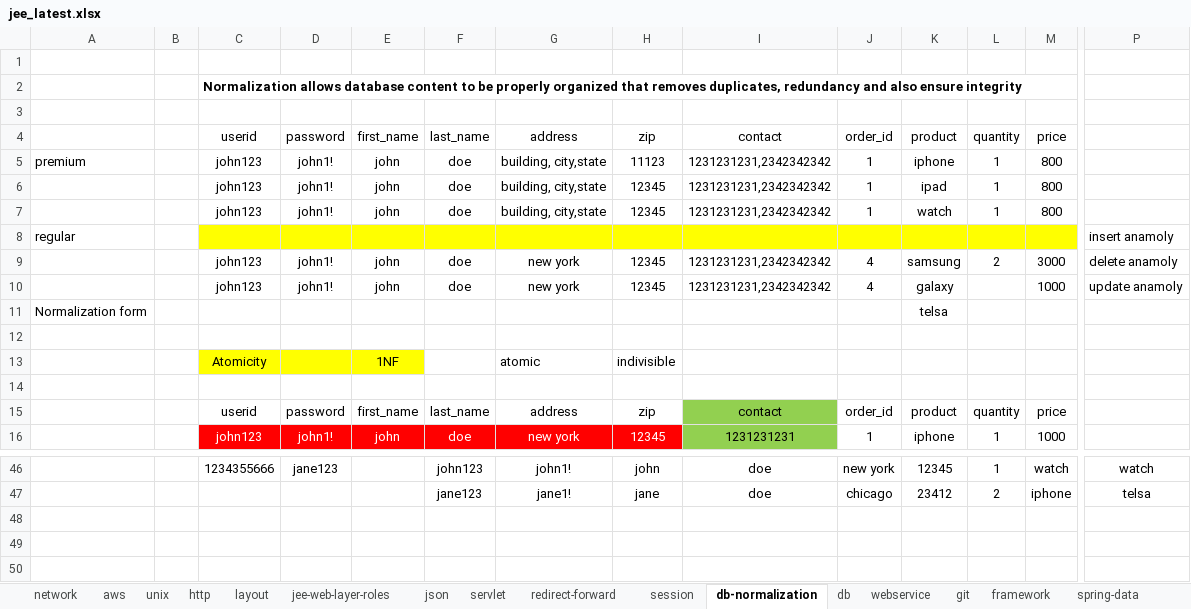
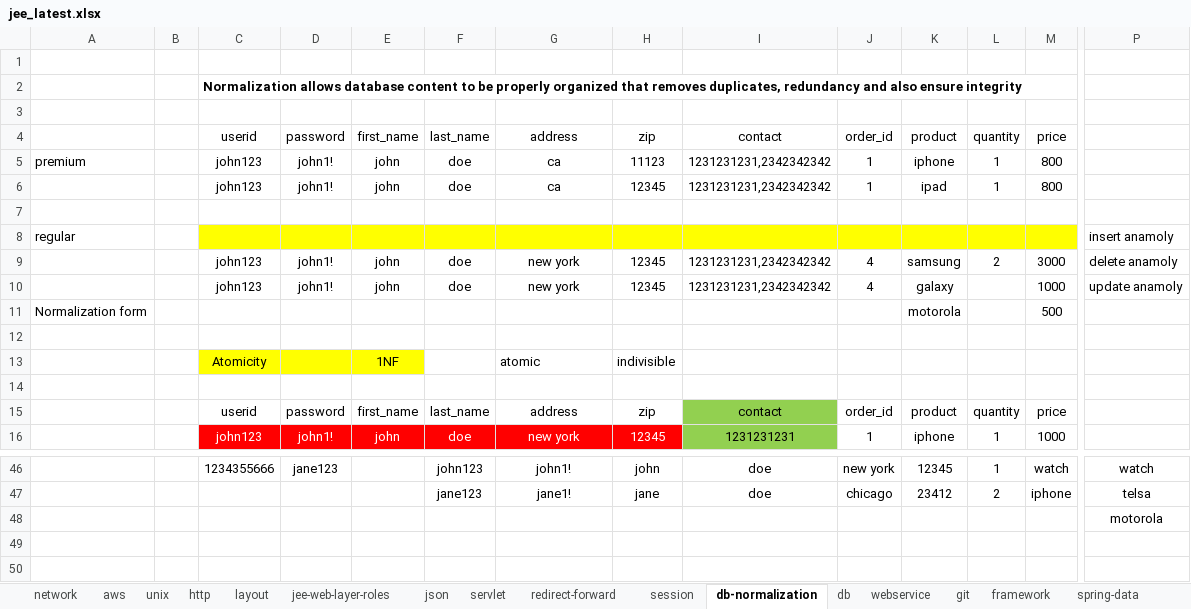
Before and after one commit to codegravityllc/june15, an Excel workbook: jee_latest.xlsx, sheet db-normalization, drawn as a sheet; only a part is shown, gaps mark what is left out; values as stored, in another font and other column widths than the file's, no borders; rows hold the shown columns only; the diff names each change by its address in the sheet, - before the commit and + after, or states it on an @@ line.

```diff
--- a/jee_latest.xlsx (sheet db-normalization)
+++ b/jee_latest.xlsx (sheet db-normalization)
-G5:G6: building, city,state
+G5:G6: ca
-row 7:  |  | john123 | john1! | john | doe | building, city,state | 12345 | 1231231231,2342342342 | 1 | watch | 1 | 800
+row 7: (empty)
-K11: telsa
+K11: motorola
-M11: (empty)
+M11: 500
-row 48: (empty)
+row 48:  |  |  |  |  |  |  |  |  |  |  |  |  | motorola
```
Also changed, not shown: sheet db, sheet servlet, 1 other file.
